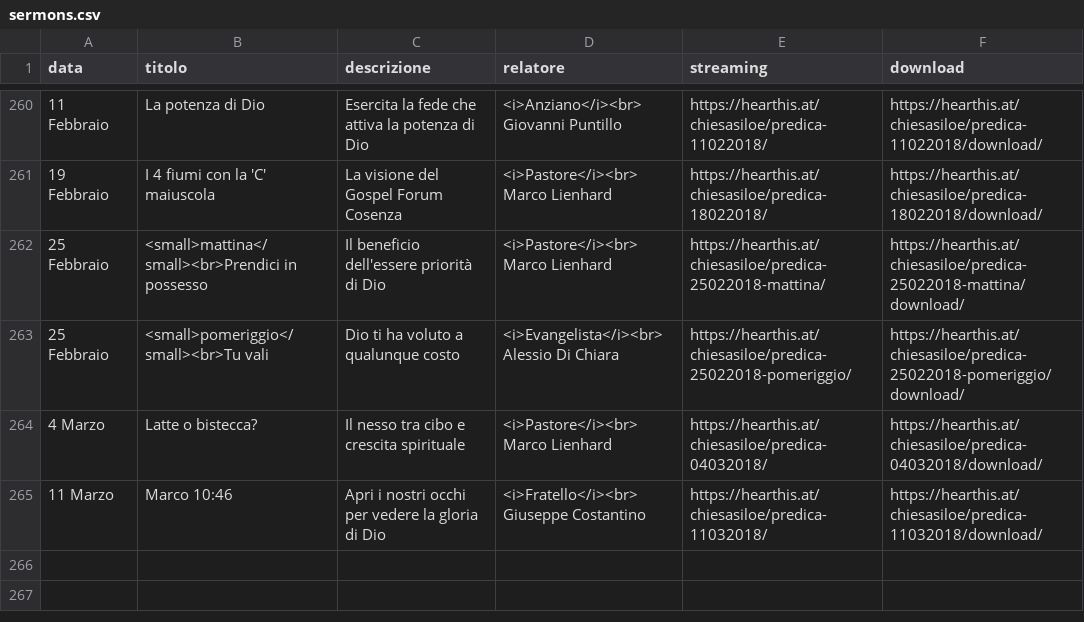
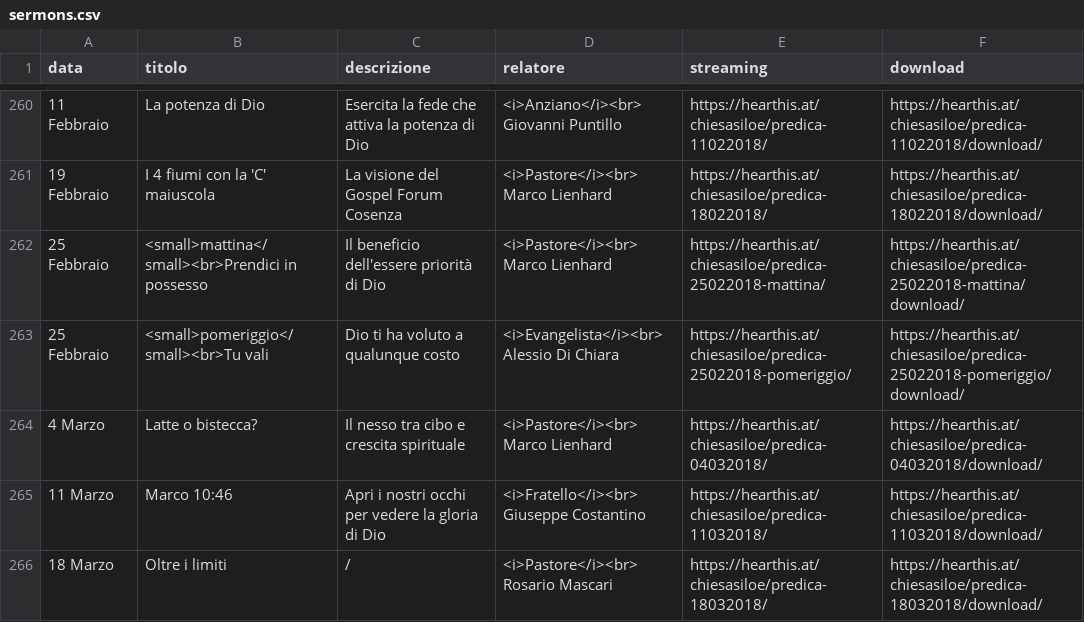
Before and after one commit to ChiesaSiloe/chiesasiloe.github.io, a CSV file: _data/sermons.csv, drawn as a sheet; only a part is shown, gaps mark what is left out; the diff names each change by its address in the sheet, - before the commit and + after, or states it on an @@ line.

Commit message:
cfsjcfdjf

```diff
--- a/_data/sermons.csv
+++ b/_data/sermons.csv
+row 266: 18 Marzo | Oltre i limiti | / | <i>Pastore</i><br> Rosario Mascari | https://hearthis.at/chiesasiloe/predica-18032018/ | https://hearthis.at/chiesasiloe/predica-18032018/download/
```
